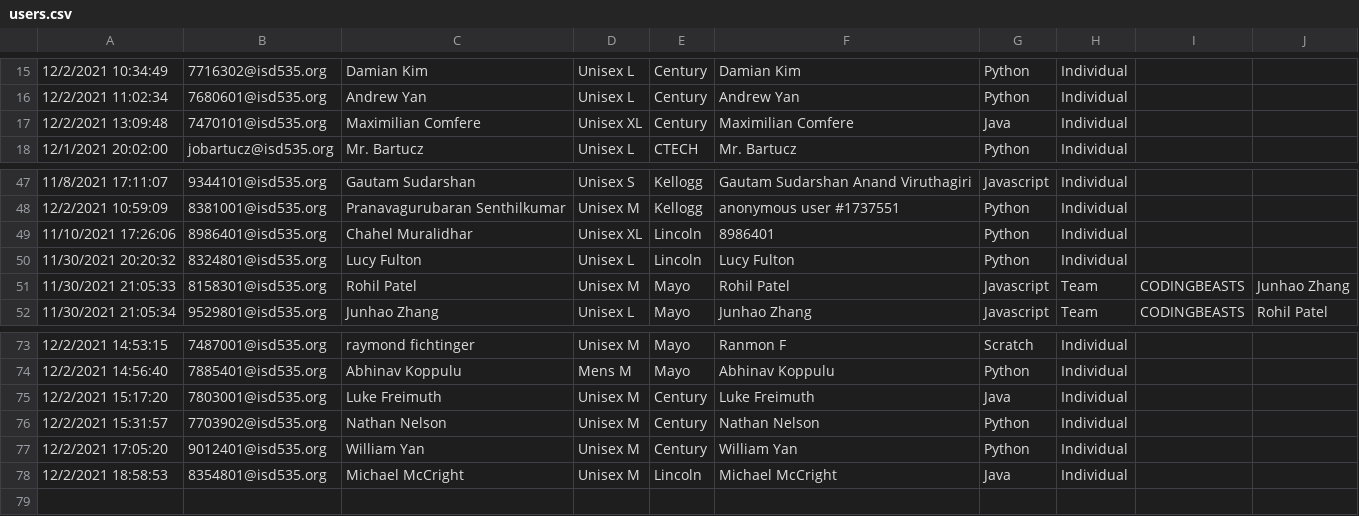
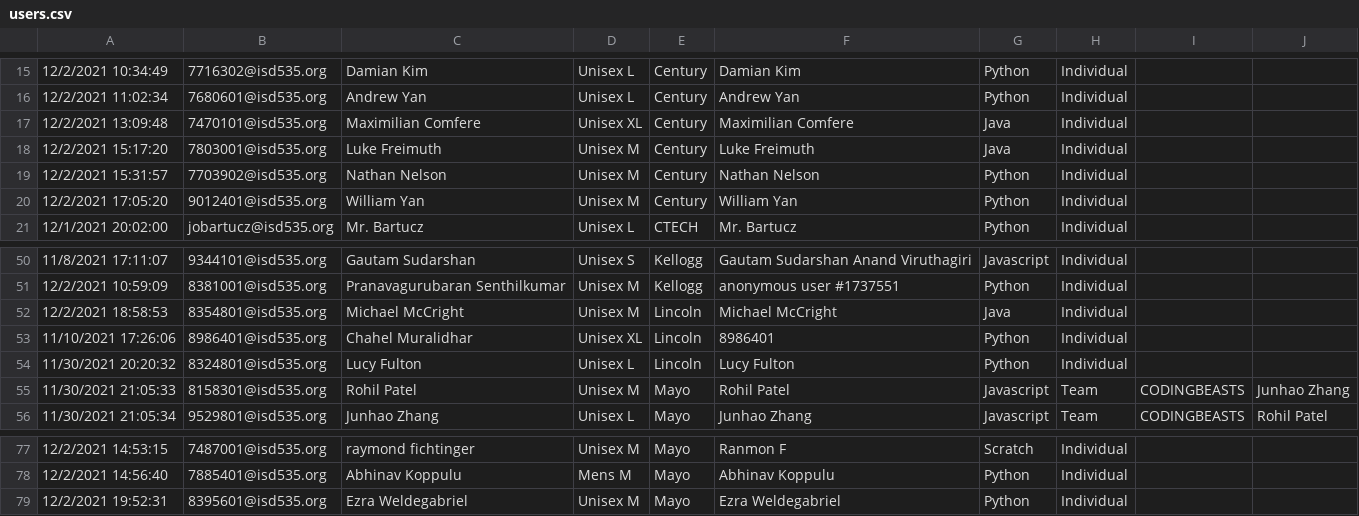
Before and after one commit to jobartucz/AOCbot, a CSV file: users.csv, drawn as a sheet; only a part is shown, gaps mark what is left out; addresses are those after the commit; the diff names each change by its address in the sheet, - before the commit and + after, or states it on an @@ line.

Commit message:
add

```diff
--- a/users.csv
+++ b/users.csv
@@ row 75 moved to row 18: 12/2/2021 15:17:20 @@
@@ row 76 moved to row 19: 12/2/2021 15:31:57 @@
+row 20: 12/2/2021 17:05:20 | 9012401@isd535.org | William Yan | Unisex M | Century | William Yan | Python | Individual
@@ row 78 moved to row 52: 12/2/2021 18:58:53 @@
-A79: 12/2/2021 17:05:20
+A79: 12/2/2021 19:52:31
-B79: 9012401@isd535.org
+B79: 8395601@isd535.org
-C79: William Yan
+C79: Ezra Weldegabriel
-E79: Century
+E79: Mayo
-F79: William Yan
+F79: Ezra Weldegabriel
```
